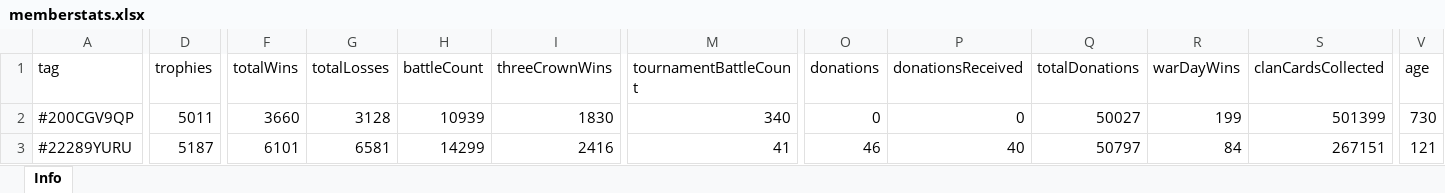
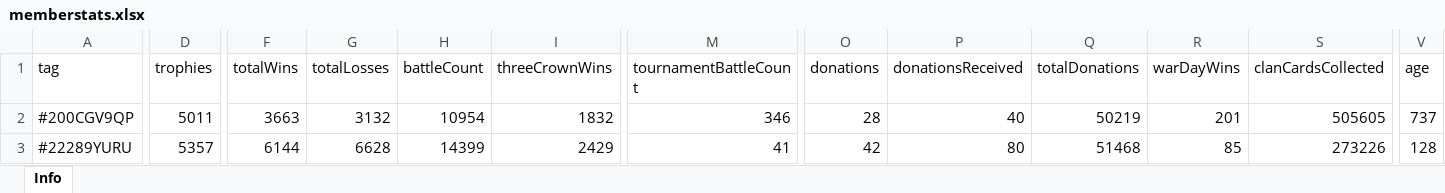
Before and after one commit to bascenso/alkateia, an Excel workbook: docs/data/memberstats.xlsx, sheet Info, drawn as a sheet; only a part is shown, gaps mark what is left out; values as stored, in another font and other column widths than the file's, no borders; the diff covers the shown part only; the diff names each change by its address in the sheet, - before the commit and + after, or states it on an @@ line.

```diff
--- a/docs/data/memberstats.xlsx (sheet Info)
+++ b/docs/data/memberstats.xlsx (sheet Info)
-F2 (totalWins): 3660
+F2 (totalWins): 3663
-G2 (totalLosses): 3128
+G2 (totalLosses): 3132
-H2 (battleCount): 10939
+H2 (battleCount): 10954
-I2 (threeCrownWins): 1830
+I2 (threeCrownWins): 1832
-M2 (tournamentBattleCount): 340
+M2 (tournamentBattleCount): 346
-O2 (donations): 0
+O2 (donations): 28
-P2 (donationsReceived): 0
+P2 (donationsReceived): 40
-Q2 (totalDonations): 50027
+Q2 (totalDonations): 50219
-R2 (warDayWins): 199
+R2 (warDayWins): 201
-S2 (clanCardsCollected): 501399
+S2 (clanCardsCollected): 505605
-V2 (age): 730
+V2 (age): 737
-D3 (trophies): 5187
+D3 (trophies): 5357
-F3 (totalWins): 6101
+F3 (totalWins): 6144
-G3 (totalLosses): 6581
+G3 (totalLosses): 6628
-H3 (battleCount): 14299
+H3 (battleCount): 14399
-I3 (threeCrownWins): 2416
+I3 (threeCrownWins): 2429
-O3 (donations): 46
+O3 (donations): 42
-P3 (donationsReceived): 40
+P3 (donationsReceived): 80
-Q3 (totalDonations): 50797
+Q3 (totalDonations): 51468
-R3 (warDayWins): 84
+R3 (warDayWins): 85
-S3 (clanCardsCollected): 267151
+S3 (clanCardsCollected): 273226
-V3 (age): 121
+V3 (age): 128
```
Also changed, not shown: 1 added row, 1 removed row and 484 edited cells elsewhere in this sheet, docs/data/warmap.xlsx, docs/data/warstats.xlsx, 11 other files.
